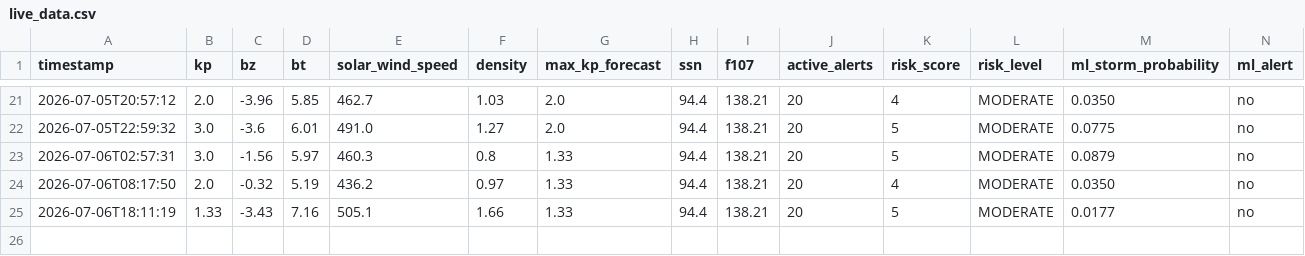
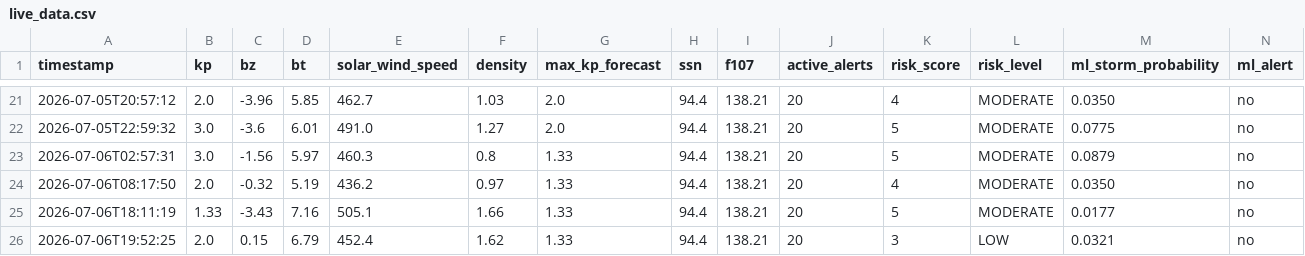
Before and after one commit to thakarnakshtra-dotcom/SolarShield, a CSV file: live_data.csv, drawn as a sheet; only a part is shown, gaps mark what is left out.

```diff
--- a/live_data.csv
+++ b/live_data.csv
@@ -25 +25,2 @@ timestamp,kp,bz,bt,solar_wind_speed,density,max_kp_forecast,ssn,f107,active_aler
 2026-07-06T18:11:19,1.33,-3.43,7.16,505.1,1.66,1.33,94.4,138.21,20,5,MODERATE,0.0177,no
+2026-07-06T19:52:25,2.0,0.15,6.79,452.4,1.62,1.33,94.4,138.21,20,3,LOW,0.0321,no
```
